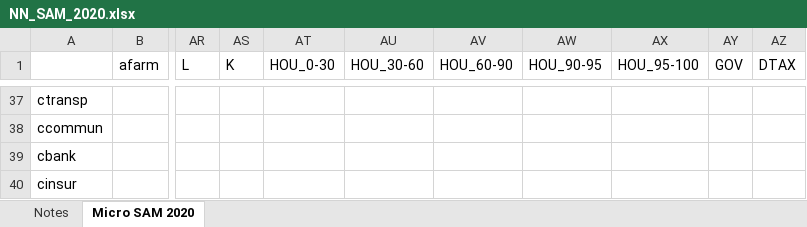
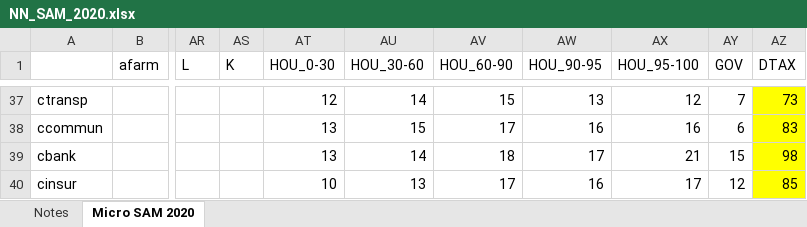
Before and after one commit to konradarchicinski/cge_model_python, an Excel workbook: Data/Raw data/NN_SAM_2020.xlsx, sheet Micro SAM 2020, drawn as a sheet; only a part is shown, gaps mark what is left out; values as stored, in another font and other column widths than the file's, no borders; the diff covers the shown part only; the diff names each change by its address in the sheet, - before the commit and + after, or states it on an @@ line.

```diff
--- a/Data/Raw data/NN_SAM_2020.xlsx (sheet Micro SAM 2020)
+++ b/Data/Raw data/NN_SAM_2020.xlsx (sheet Micro SAM 2020)
-AT37 (HOU_0-30): (empty)
+AT37 (HOU_0-30): 12
-AU37 (HOU_30-60): (empty)
+AU37 (HOU_30-60): 14
-AV37 (HOU_60-90): (empty)
+AV37 (HOU_60-90): 15
-AW37 (HOU_90-95): (empty)
+AW37 (HOU_90-95): 13
-AX37 (HOU_95-100): (empty)
+AX37 (HOU_95-100): 12
-AY37 (GOV): (empty)
+AY37 (GOV): 7
-AZ37:AZ40 fill: none
+AZ37:AZ40 fill: #FFFF00
-AZ37 (DTAX): (empty)
+AZ37 (DTAX): 73
-AT38:AT39 (HOU_0-30): (empty)
+AT38:AT39 (HOU_0-30): 13
-AU38 (HOU_30-60): (empty)
+AU38 (HOU_30-60): 15
-AV38 (HOU_60-90): (empty)
+AV38 (HOU_60-90): 17
-AW38 (HOU_90-95): (empty)
+AW38 (HOU_90-95): 16
-AX38 (HOU_95-100): (empty)
+AX38 (HOU_95-100): 16
-AY38 (GOV): (empty)
+AY38 (GOV): 6
-AZ38 (DTAX): (empty)
+AZ38 (DTAX): 83
-AU39 (HOU_30-60): (empty)
+AU39 (HOU_30-60): 14
-AV39 (HOU_60-90): (empty)
+AV39 (HOU_60-90): 18
-AW39 (HOU_90-95): (empty)
+AW39 (HOU_90-95): 17
-AX39 (HOU_95-100): (empty)
+AX39 (HOU_95-100): 21
-AY39 (GOV): (empty)
+AY39 (GOV): 15
-AZ39 (DTAX): (empty)
+AZ39 (DTAX): 98
-AT40 (HOU_0-30): (empty)
+AT40 (HOU_0-30): 10
-AU40 (HOU_30-60): (empty)
+AU40 (HOU_30-60): 13
-AV40 (HOU_60-90): (empty)
+AV40 (HOU_60-90): 17
-AW40 (HOU_90-95): (empty)
+AW40 (HOU_90-95): 16
-AX40 (HOU_95-100): (empty)
+AX40 (HOU_95-100): 17
-AY40 (GOV): (empty)
+AY40 (GOV): 12
-AZ40 (DTAX): (empty)
+AZ40 (DTAX): 85
```
Also changed, not shown: 2 added rows, 2 removed rows, 137 edited cells and cell formats elsewhere in this sheet, Settings/NN_setting.xlsx, 47 other files.
